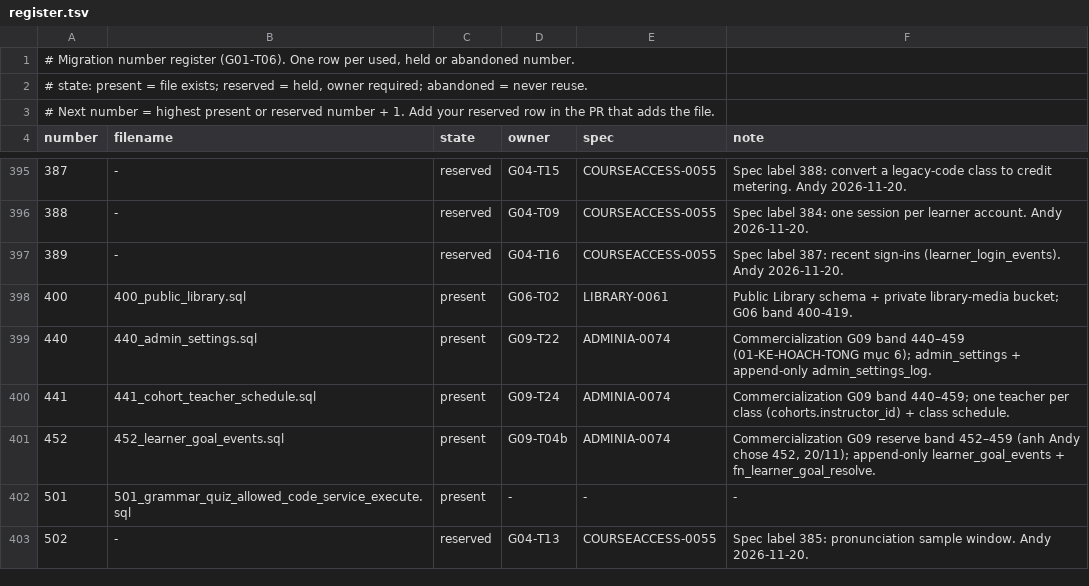
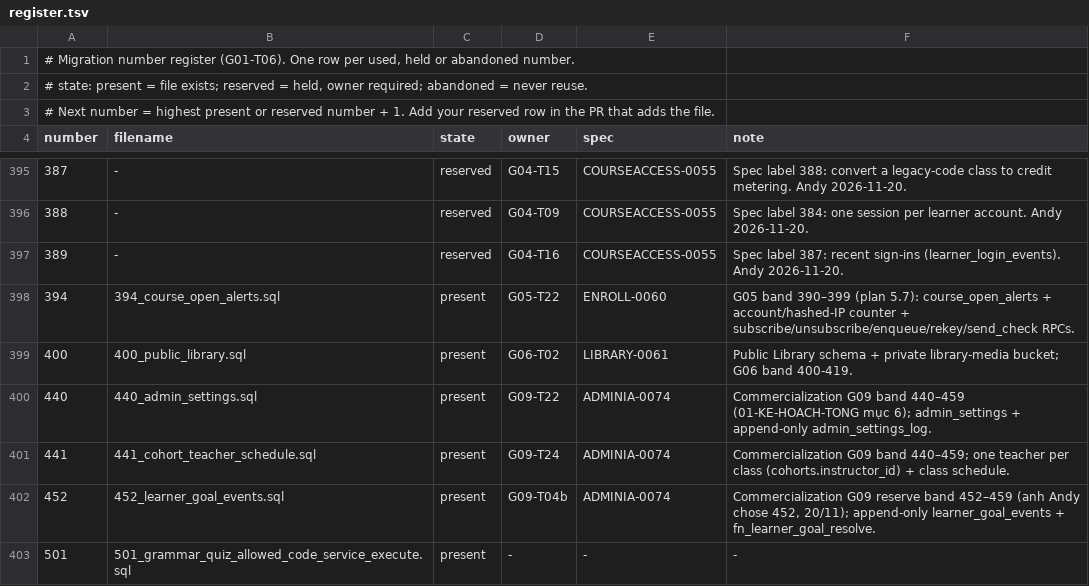
Before and after one commit to andyvinhtran1212-netizen/ielts-speaking-coach, a TSV file: backend/migrations/register.tsv, drawn as a sheet; only a part is shown, gaps mark what is left out; the shorter side is filled out with more unchanged rows; the diff names each change by its address in the sheet, - before the commit and + after, or states it on an @@ line.

```diff
--- a/backend/migrations/register.tsv
+++ b/backend/migrations/register.tsv
+row 398: 394 | 394_course_open_alerts.sql | present | G05-T22 | ENROLL-0060 | G05 band 390–399 (plan 5.7): course_open_alerts + account/hashed-IP counter + subscribe/unsubscribe/enqueue/rekey/send_check RPCs.
```
Also changed, not shown: backend/migrations/forward-policy.tsv, 12 other files.
